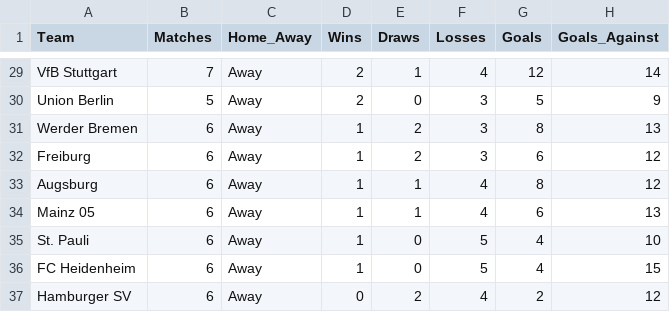
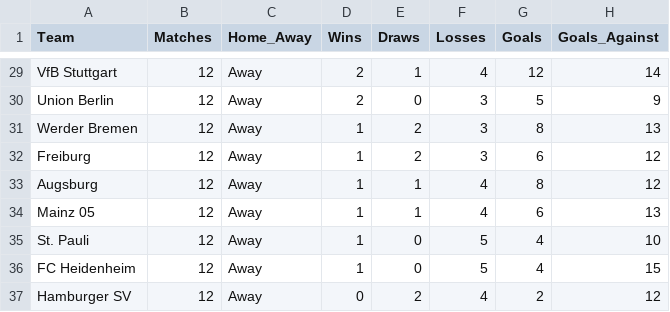
Before and after one commit to profdue/phantom, a CSV file: data/bundesliga_home_away.csv, drawn as a sheet; only a part is shown, gaps mark what is left out; the diff covers the shown part only; the diff names each change by its address in the sheet, - before the commit and + after, or states it on an @@ line.

```diff
--- a/data/bundesliga_home_away.csv
+++ b/data/bundesliga_home_away.csv
-B29 (Matches): 7
+B29 (Matches): 12
-B30 (Matches): 5
+B30 (Matches): 12
-B31:B37 (Matches): 6
+B31:B37 (Matches): 12
```
Also changed, not shown: 27 edited cells elsewhere in this file.
